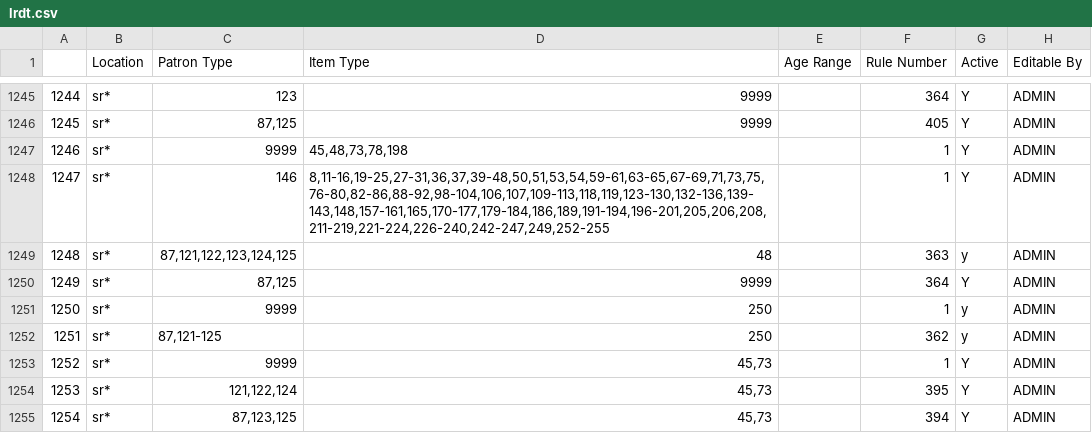
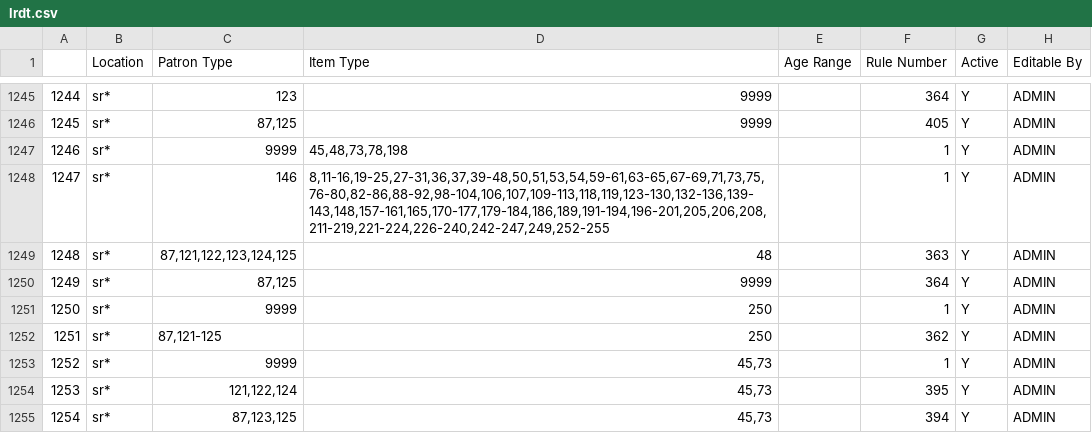
Before and after one commit to MarmotLibraryNetwork/sierraloanrules, a CSV file: lrdt.csv, drawn as a sheet; only a part is shown, gaps mark what is left out.

Commit message:
Multiple changes - MLN1 and MLN2 - see description
added loan rule and entries for lgprj, edited loan rule for lgpra, edited p-types in lgill lrdt entry, edited checkout period for bv periodicals, edited loan rule for lc Library of Things to allow renewal upon checkout

```diff
--- a/lrdt.csv
+++ b/lrdt.csv
@@ -1248,6 +1248,6 @@
 1247,"sr*  ",146,"8,11-16,19-25,27-31,36,37,39-48,50,51,53,54,59-61,63-65,67-69,71,73,75,76-80,82-86,88-92,98-104,106,107,109-113,118,119,123-130,132-136,139-143,148,157-161,165,170-177,179-184,186,189,191-194,196-201,205,206,208,211-219,221-224,226-240,242-247,249,252-255",,1,Y,ADMIN
-1248,"sr*  ","87,121,122,123,124,125",48,,363,y,ADMIN
+1248,"sr*  ","87,121,122,123,124,125",48,,363,Y,ADMIN
 1249,"sr*  ","87,125",9999,,364,Y,ADMIN
-1250,"sr*  ",9999,250,,1,y,ADMIN
-1251,"sr*  ","87,121-125",250,,362,y,ADMIN
+1250,"sr*  ",9999,250,,1,Y,ADMIN
+1251,"sr*  ","87,121-125",250,,362,Y,ADMIN
 1252,sr*,9999,"45,73",,1,Y,ADMIN
```
Also changed, not shown: flatirons/fl_loan_rules.csv, flatirons/fl_lrdt.csv, 1 other file.
